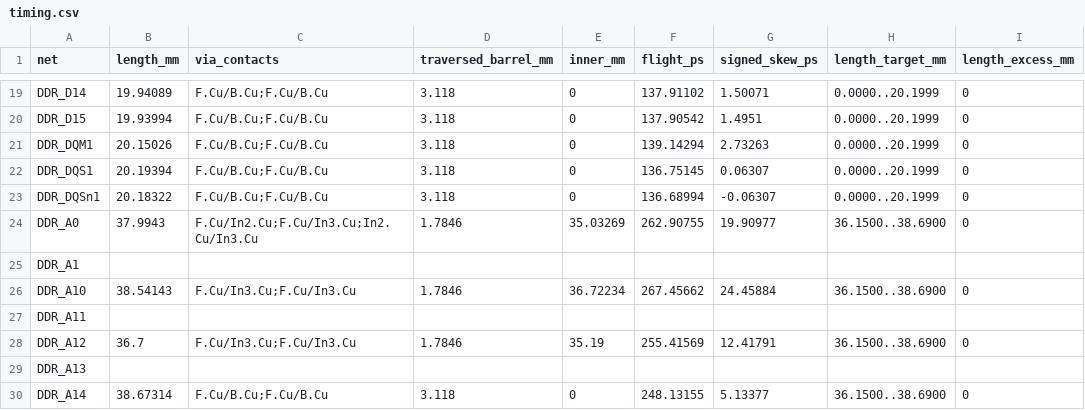
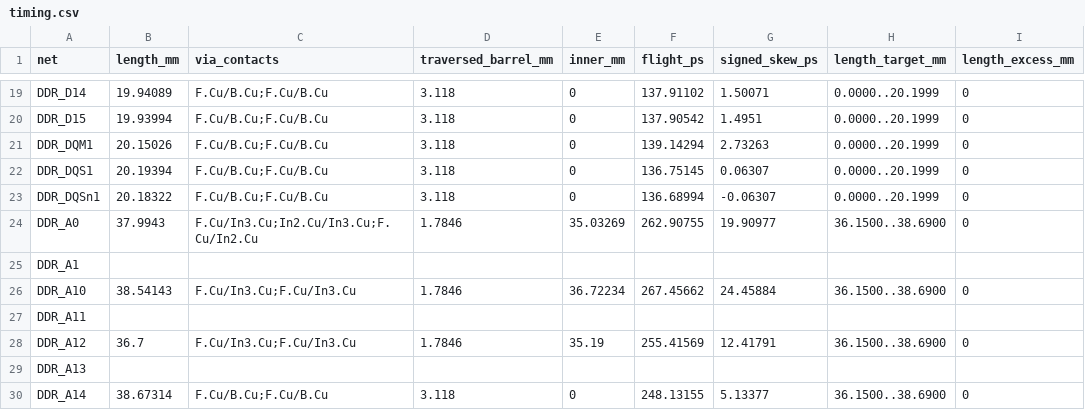
Before and after one commit to Abse2001/pixel-dash, a CSV file: module/timing.csv, drawn as a sheet; only a part is shown, gaps mark what is left out; the diff names each change by its address in the sheet, - before the commit and + after, or states it on an @@ line.

```diff
--- a/module/timing.csv
+++ b/module/timing.csv
-C24 (via_contacts): F.Cu/In2.Cu;F.Cu/In3.Cu;In2.Cu/In3.Cu
+C24 (via_contacts): F.Cu/In3.Cu;In2.Cu/In3.Cu;F.Cu/In2.Cu
```
Also changed, not shown: module/via-map.csv, 5 other files.
